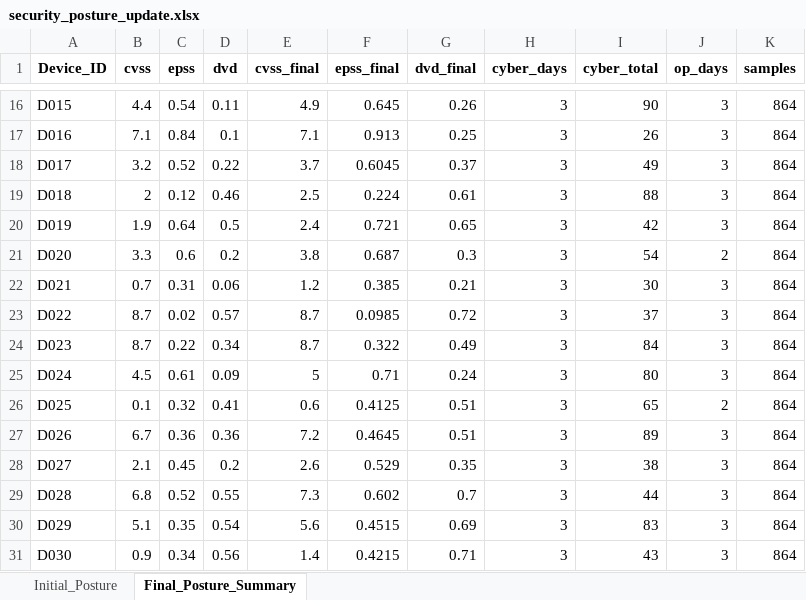
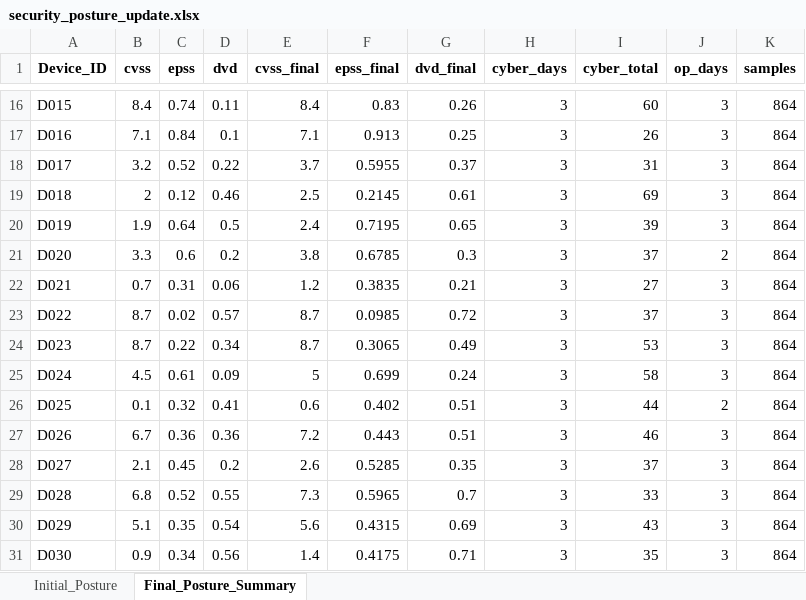
Before and after one commit to HarshitBalaji/vaccine_iot_cold_chain, an Excel workbook: Attempt6/security_posture_update.xlsx, sheet Final_Posture_Summary, drawn as a sheet; only a part is shown, gaps mark what is left out; values as stored, in another font and other column widths than the file's, no borders; the diff covers the shown part only; the diff names each change by its address in the sheet, - before the commit and + after, or states it on an @@ line.

```diff
--- a/Attempt6/security_posture_update.xlsx (sheet Final_Posture_Summary)
+++ b/Attempt6/security_posture_update.xlsx (sheet Final_Posture_Summary)
-B16 (cvss): 4.4
+B16 (cvss): 8.4
-C16 (epss): 0.54
+C16 (epss): 0.74
-E16 (cvss_final): 4.9
+E16 (cvss_final): 8.4
-F16 (epss_final): 0.645
+F16 (epss_final): 0.83
-I16 (cyber_total): 90
+I16 (cyber_total): 60
-F18 (epss_final): 0.6045
+F18 (epss_final): 0.5955
-I18 (cyber_total): 49
+I18 (cyber_total): 31
-F19 (epss_final): 0.224
+F19 (epss_final): 0.2145
-I19 (cyber_total): 88
+I19 (cyber_total): 69
-F20 (epss_final): 0.721
+F20 (epss_final): 0.7195
-I20 (cyber_total): 42
+I20 (cyber_total): 39
-F21 (epss_final): 0.687
+F21 (epss_final): 0.6785
-I21 (cyber_total): 54
+I21 (cyber_total): 37
-F22 (epss_final): 0.385
+F22 (epss_final): 0.3835
-I22 (cyber_total): 30
+I22 (cyber_total): 27
-F24 (epss_final): 0.322
+F24 (epss_final): 0.3065
-I24 (cyber_total): 84
+I24 (cyber_total): 53
-F25 (epss_final): 0.71
+F25 (epss_final): 0.699
-I25 (cyber_total): 80
+I25 (cyber_total): 58
-F26 (epss_final): 0.4125
+F26 (epss_final): 0.402
-I26 (cyber_total): 65
+I26 (cyber_total): 44
-F27 (epss_final): 0.4645
+F27 (epss_final): 0.443
-I27 (cyber_total): 89
+I27 (cyber_total): 46
-F28 (epss_final): 0.529
+F28 (epss_final): 0.5285
-I28 (cyber_total): 38
+I28 (cyber_total): 37
-F29 (epss_final): 0.602
+F29 (epss_final): 0.5965
-I29 (cyber_total): 44
+I29 (cyber_total): 33
-F30 (epss_final): 0.4515
+F30 (epss_final): 0.4315
-I30 (cyber_total): 83
+I30 (cyber_total): 43
-F31 (epss_final): 0.4215
+F31 (epss_final): 0.4175
-I31 (cyber_total): 43
+I31 (cyber_total): 35
```
Also changed, not shown: 71 edited cells elsewhere in this sheet, sheet Initial_Posture, 7 other files.
